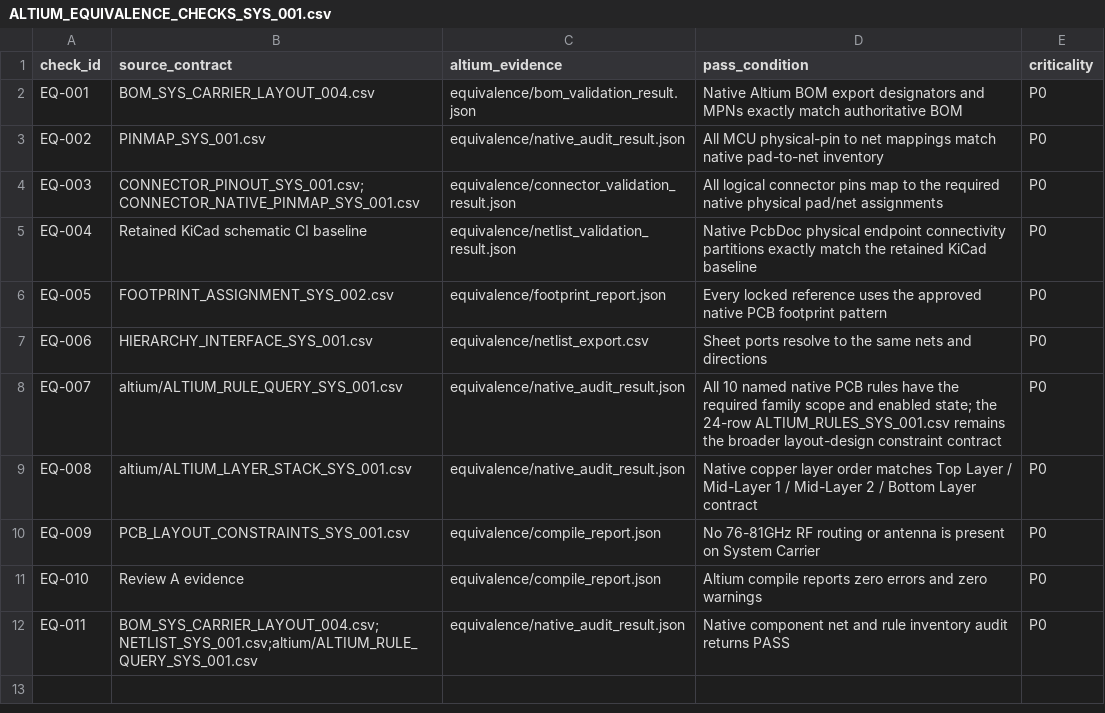
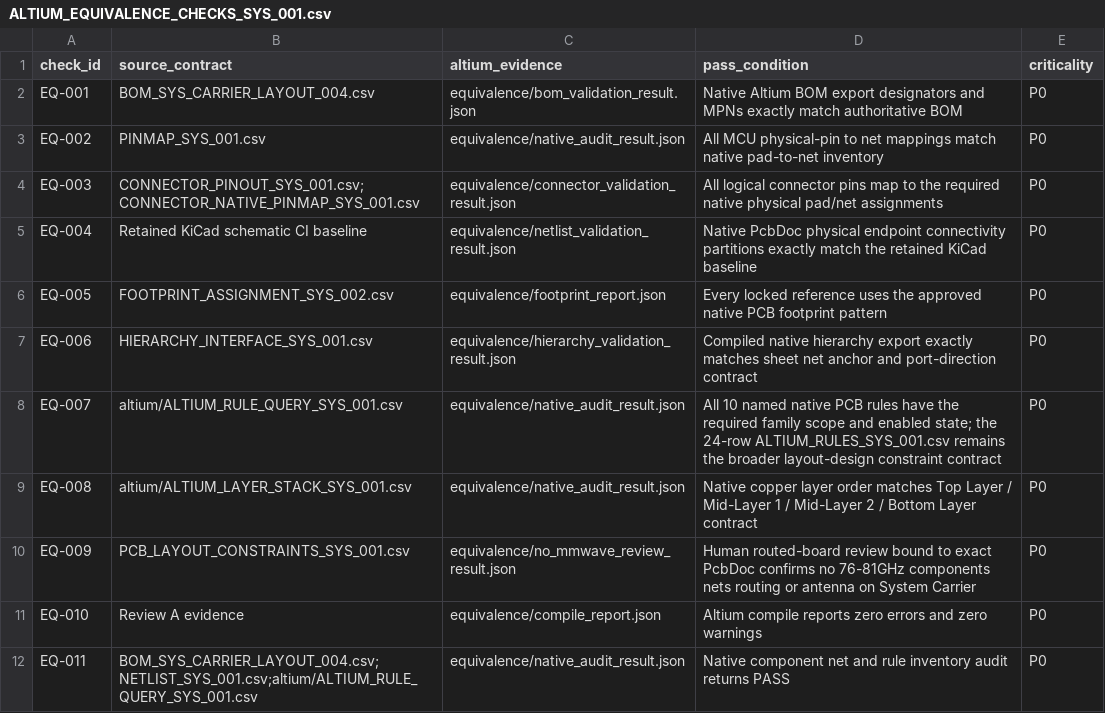
Before and after one commit to skif-ops/RLS_Head, a CSV file: hardware/system_carrier/altium/ALTIUM_EQUIVALENCE_CHECKS_SYS_001.csv, drawn as a sheet.

Commit message:
altium: map final semantic checks to dedicated evidence

```diff
--- a/hardware/system_carrier/altium/ALTIUM_EQUIVALENCE_CHECKS_SYS_001.csv
+++ b/hardware/system_carrier/altium/ALTIUM_EQUIVALENCE_CHECKS_SYS_001.csv
@@ -6,6 +6,6 @@ EQ-004,Retained KiCad schematic CI baseline,equivalence/netlist_validation_resul
 EQ-005,FOOTPRINT_ASSIGNMENT_SYS_002.csv,equivalence/footprint_report.json,Every locked reference uses the approved native PCB footprint pattern,P0
-EQ-006,HIERARCHY_INTERFACE_SYS_001.csv,equivalence/netlist_export.csv,Sheet ports resolve to the same nets and directions,P0
+EQ-006,HIERARCHY_INTERFACE_SYS_001.csv,equivalence/hierarchy_validation_result.json,Compiled native hierarchy export exactly matches sheet net anchor and port-direction contract,P0
 EQ-007,altium/ALTIUM_RULE_QUERY_SYS_001.csv,equivalence/native_audit_result.json,All 10 named native PCB rules have the required family scope and enabled state; the 24-row ALTIUM_RULES_SYS_001.csv remains the broader layout-design constraint contract,P0
 EQ-008,altium/ALTIUM_LAYER_STACK_SYS_001.csv,equivalence/native_audit_result.json,Native copper layer order matches Top Layer / Mid-Layer 1 / Mid-Layer 2 / Bottom Layer contract,P0
-EQ-009,PCB_LAYOUT_CONSTRAINTS_SYS_001.csv,equivalence/compile_report.json,No 76-81GHz RF routing or antenna is present on System Carrier,P0
+EQ-009,PCB_LAYOUT_CONSTRAINTS_SYS_001.csv,equivalence/no_mmwave_review_result.json,Human routed-board review bound to exact PcbDoc confirms no 76-81GHz components nets routing or antenna on System Carrier,P0
 EQ-010,Review A evidence,equivalence/compile_report.json,Altium compile reports zero errors and zero warnings,P0
```
